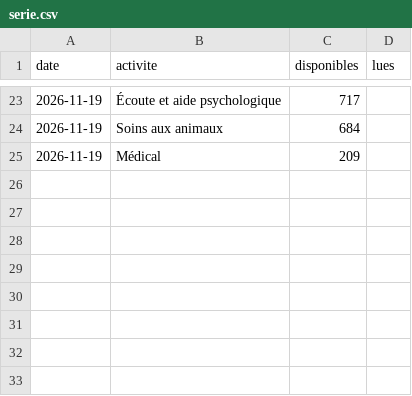
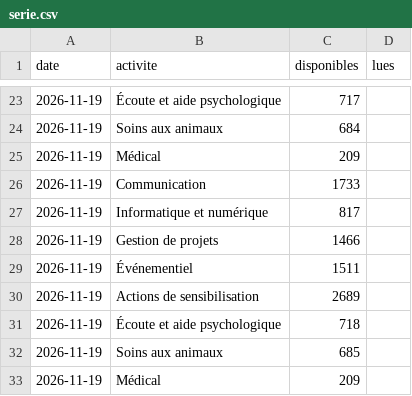
Before and after one commit to Loubna589/avenir, a CSV file: data/benevolat/serie.csv, drawn as a sheet; only a part is shown, gaps mark what is left out.

```diff
--- a/data/benevolat/serie.csv
+++ b/data/benevolat/serie.csv
@@ -25 +25,9 @@ date,activite,disponibles,lues
 2026-11-19,Médical,209,
+2026-11-19,Communication,1733,
+2026-11-19,Informatique et numérique,817,
+2026-11-19,Gestion de projets,1466,
+2026-11-19,Événementiel,1511,
+2026-11-19,Actions de sensibilisation,2689,
+2026-11-19,Écoute et aide psychologique,718,
+2026-11-19,Soins aux animaux,685,
+2026-11-19,Médical,209,
```
Also changed, not shown: 2 other files.
